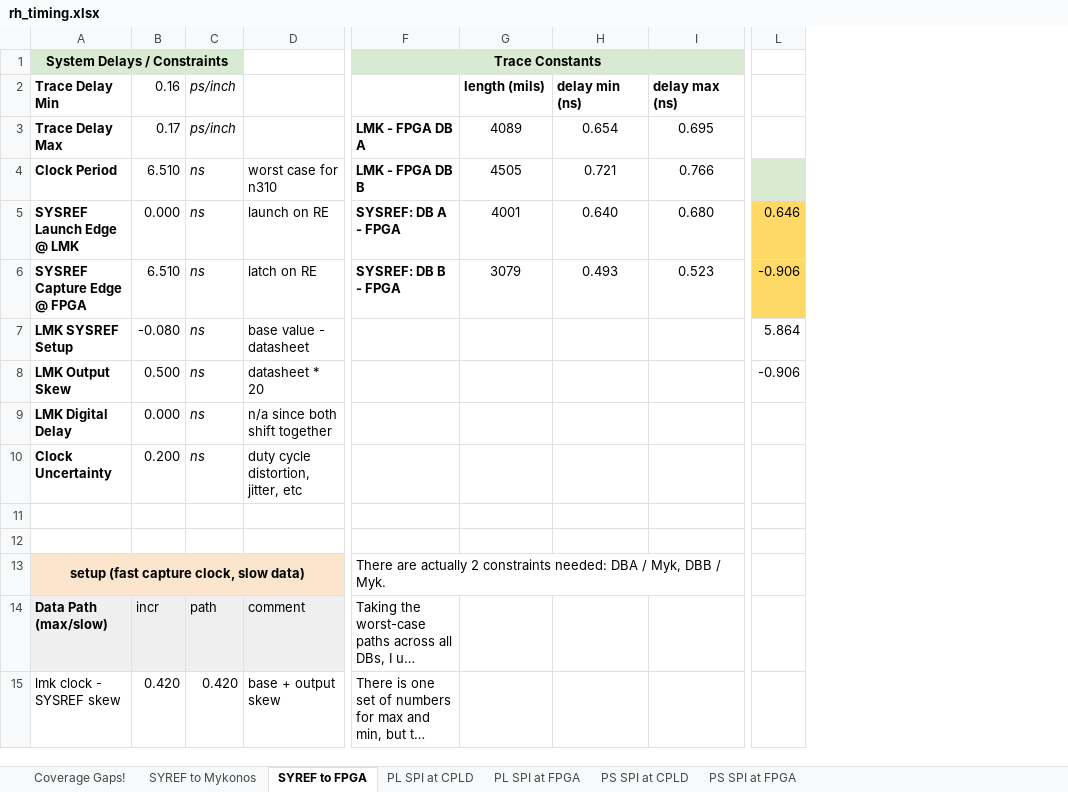
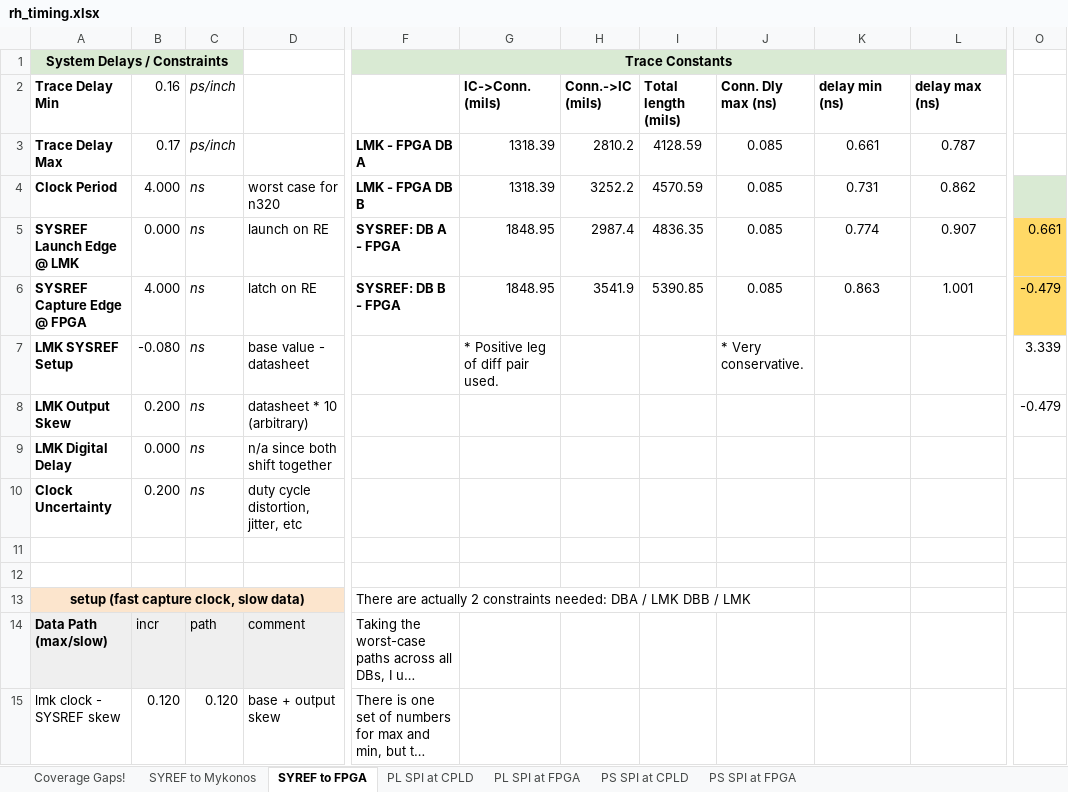
Before and after one commit to EttusResearch/fpga, an Excel workbook: usrp3/top/n3xx/dboards/rh/doc/rh_timing.xlsx, sheet SYREF to FPGA, drawn as a sheet; only a part is shown, gaps mark what is left out; long unchanged cells end in …; values as stored, in another font and other column widths than the file's, no borders; charts and pictures and conditional formats not drawn; removed rows and columns are numbered as before the commit, all else as after; the diff covers the shown part only; the diff names each change by its address in the sheet, - before the commit and + after, or states it on an @@ line.

Commit message:
n320: Add support for Rev B Rhodium
- Updated JESD core files, removing MGT refclk export to fabric.
- Updated RadioClocking to no longer use MGT refclk for the MMCM.
- Updated DbCore with the new JESD core and RadioClocking module.
- Updated and cleaned up FPGA pinout.
- Updated FPGA timing constraints.
- Updated top-level FPGA for new JESD core.
- Placed SYSREF sampling FFs in IOBs.

```diff
--- a/usrp3/top/n3xx/dboards/rh/doc/rh_timing.xlsx (sheet SYREF to FPGA)
+++ b/usrp3/top/n3xx/dboards/rh/doc/rh_timing.xlsx (sheet SYREF to FPGA)
-column G (length (mils)), rows 3-6: 4089 | 4505 | 4001 | 3079
+column G (IC->Conn. (mils)), rows 3-7: 1318.39 | 1318.39 | 1848.95 | 1848.95 | * Positive leg of diff pair used.
+column H (Conn.->IC (mils)), rows 3-6: 2810.2 | 3252.2 | 2987.4 | 3541.9
+column I (Total length (mils)), rows 3-6: 4128.59 | 4570.59 | 4836.35 | 5390.85
+column J (Conn. Dly max (ns)), rows 3-7: 0.085 | 0.085 | 0.085 | 0.085 | * Very conservative.
-column L, rows 5-8: 0.646 | -0.906 | 5.864 | -0.906
+column O, rows 5-8: 0.661 | -0.479 | 3.339 | -0.479
-K3 (delay min (ns)): 0.654
+K3 (delay min (ns)): 0.661
-L3 (delay max (ns)): 0.695
+L3 (delay max (ns)): 0.787
-B4 (0.16): 6.510
+B4 (0.16): 4.000
-D4: worst case for n310
+D4: worst case for n320
-K4 (delay min (ns)): 0.721
+K4 (delay min (ns)): 0.731
-L4 (delay max (ns)): 0.766
+L4 (delay max (ns)): 0.862
-K5 (delay min (ns)): 0.640
+K5 (delay min (ns)): 0.774
-L5 (delay max (ns)): 0.680
+L5 (delay max (ns)): 0.907
-B6 (0.16): 6.510
+B6 (0.16): 4.000
-K6 (delay min (ns)): 0.493
+K6 (delay min (ns)): 0.863
-L6 (delay max (ns)): 0.523
+L6 (delay max (ns)): 1.001
-B8 (0.16): 0.500
+B8 (0.16): 0.200
-D8: datasheet * 20
+D8: datasheet * 10 (arbitrary)
-F13: …DBA / Myk, DBB / Myk.
+F13: …DBA / LMK DBB / LMK
-B15 (0.16): 0.420
+B15 (0.16): 0.120
-C15 (ps/inch): 0.420
+C15 (ps/inch): 0.120
```
Also changed, not shown: 23 edited cells elsewhere in this sheet, charts or pictures, 13 other files.
